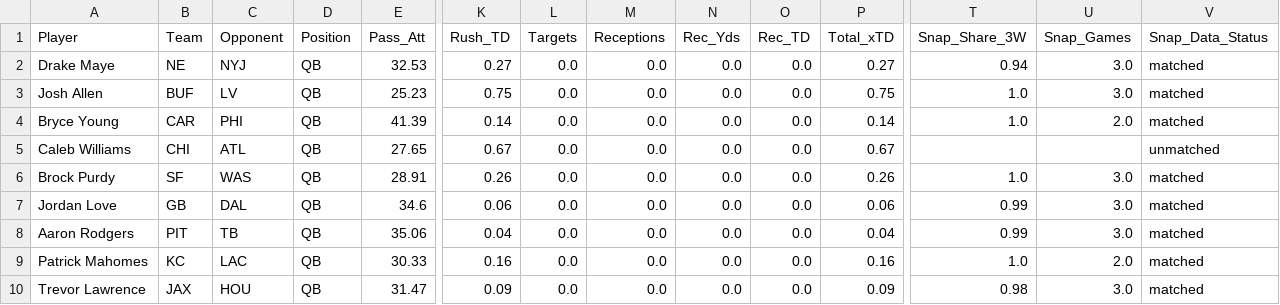
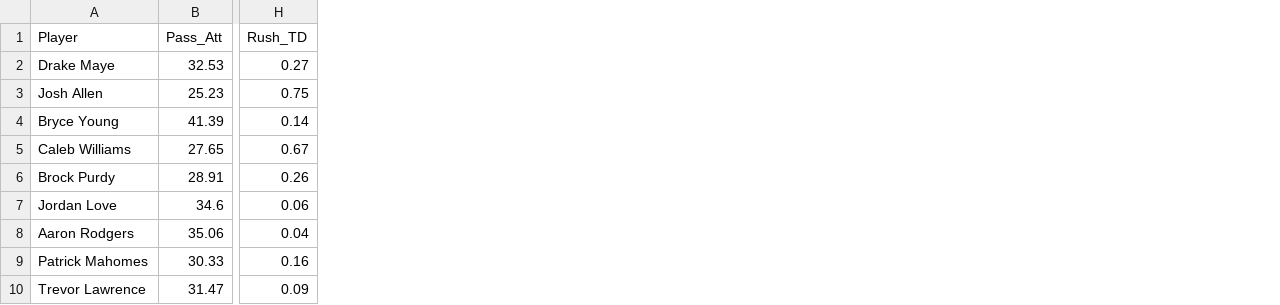
Before and after one commit to rosterxreport-cloud/roster-report-trade-analyzer, a CSV file: data/projections/2026_week6_qb_substack.csv, drawn as a sheet; only a part is shown, gaps mark what is left out; the diff names each change by its address in the sheet, - before the commit and + after, or states it on an @@ line.

Commit message:
Simplify Week 6 QB Substack table to statline and fantasy points only

```diff
--- a/data/projections/2026_week6_qb_substack.csv
+++ b/data/projections/2026_week6_qb_substack.csv
-column B (Team), rows 2-10: NE | BUF | CAR | CHI | SF | GB | PIT | KC | JAX
-column C (Opponent), rows 2-10: NYJ | LV | PHI | ATL | WAS | DAL | TB | LAC | HOU
-column D (Position), rows 2-10: all QB
-column L (Targets), rows 2-10: all 0.0
-column M (Receptions), rows 2-10: all 0.0
-column N (Rec_Yds), rows 2-10: all 0.0
-column O (Rec_TD), rows 2-10: all 0.0
-column P (Total_xTD), rows 2-10: 0.27 | 0.75 | 0.14 | 0.67 | 0.26 | 0.06 | 0.04 | 0.16 | 0.09
-column T (Snap_Share_3W), rows 2-10: 0.94 | 1.0 | 1.0 |  | 1.0 | 0.99 | 0.99 | 1.0 | 0.98
-column U (Snap_Games), rows 2-10: 3.0 | 3.0 | 2.0 |  | 3.0 | 3.0 | 3.0 | 2.0 | 3.0
-column V (Snap_Data_Status), rows 2-10: matched | matched | matched | unmatched | matched | matched | matched | matched | matched
```
